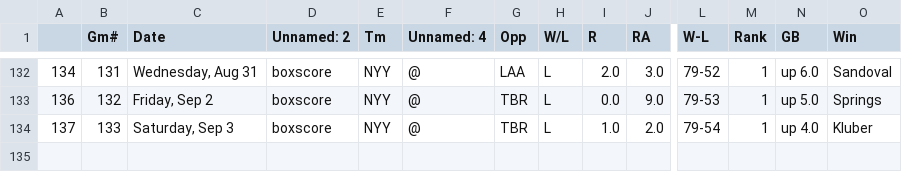
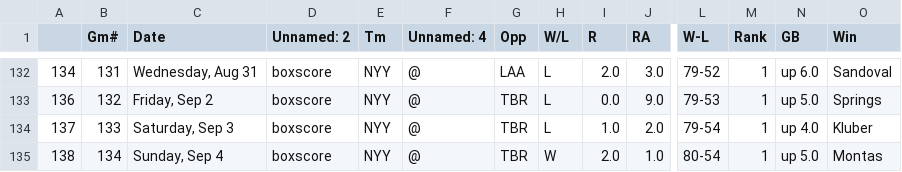
Before and after one commit to bryan-baker/winning-pace-yankees, a CSV file: data/yankees_2022.csv, drawn as a sheet; only a part is shown, gaps mark what is left out; rows hold the shown columns only; the diff names each change by its address in the sheet, - before the commit and + after, or states it on an @@ line.

```diff
--- a/data/yankees_2022.csv
+++ b/data/yankees_2022.csv
+row 135: 138 | 134 | Sunday, Sep 4 | boxscore | NYY | @ | TBR | W | 2.0 | 1.0 | 80-54 | 1 | up 5.0 | Montas
```
Also changed, not shown: data/judge.csv, 3 other files.
